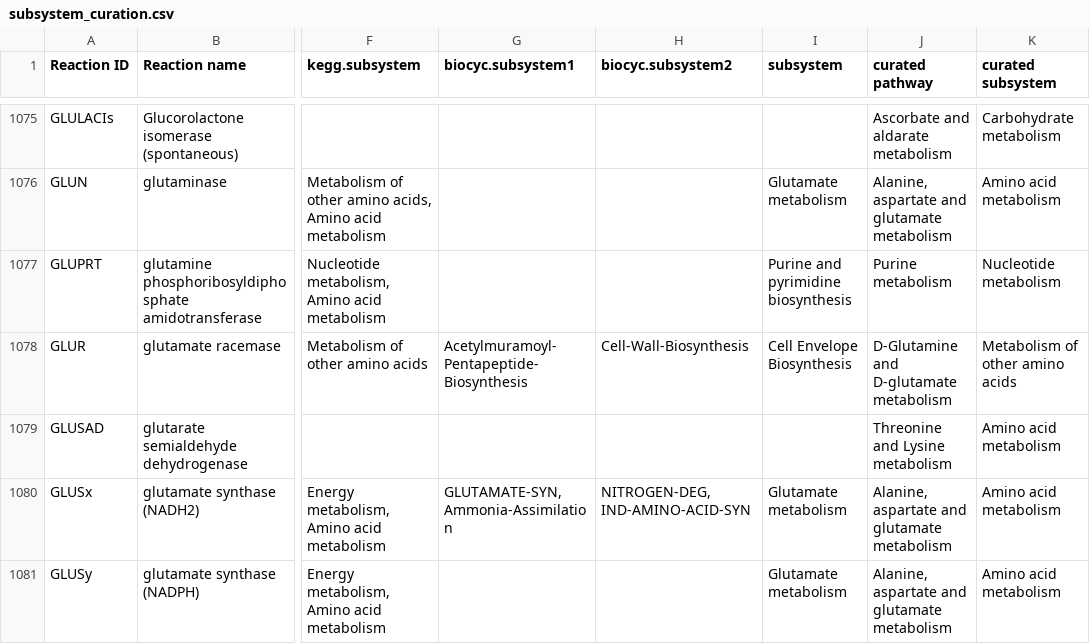
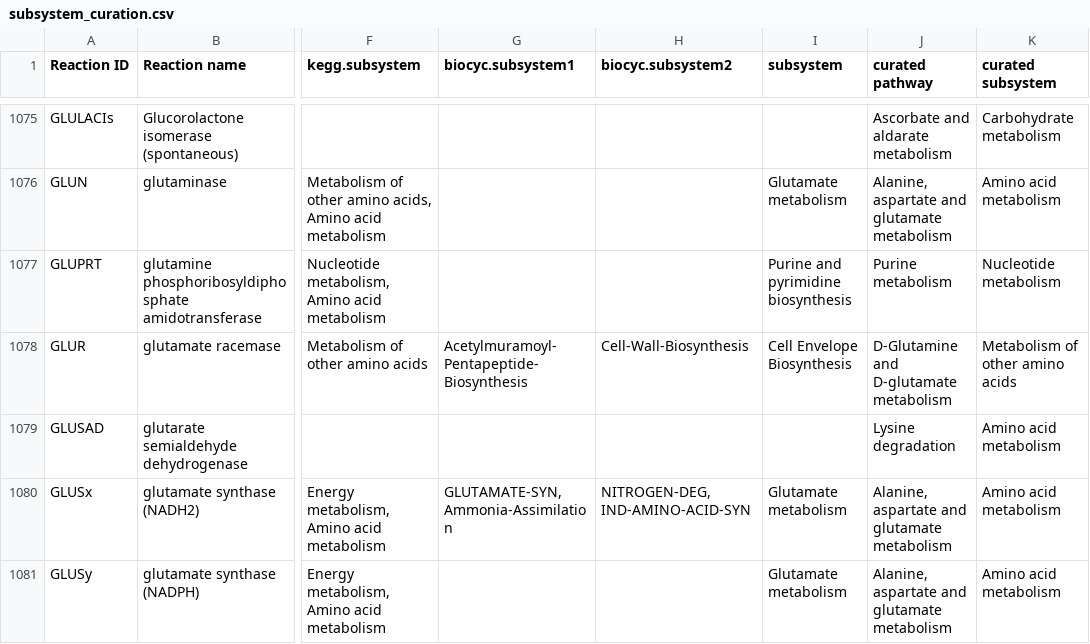
Before and after one commit to SysBioChalmers/Sco-GEM, a CSV file: ComplementaryData/curation/pathway_and_subsystem/subsystem_curation.csv, drawn as a sheet; only a part is shown, gaps mark what is left out; the diff covers the shown part only; the diff names each change by its address in the sheet, - before the commit and + after, or states it on an @@ line.

Commit message:
curate lysine metabolism
Binned reactions previously annotated to Lysine and threonine metabolism
to either lysine degradation or lysine biosynthesis

```diff
--- a/ComplementaryData/curation/pathway_and_subsystem/subsystem_curation.csv
+++ b/ComplementaryData/curation/pathway_and_subsystem/subsystem_curation.csv
-J1079 (curated pathway): Threonine and Lysine metabolism
+J1079 (curated pathway): Lysine degradation
```
Also changed, not shown: 27 edited cells elsewhere in this file.
